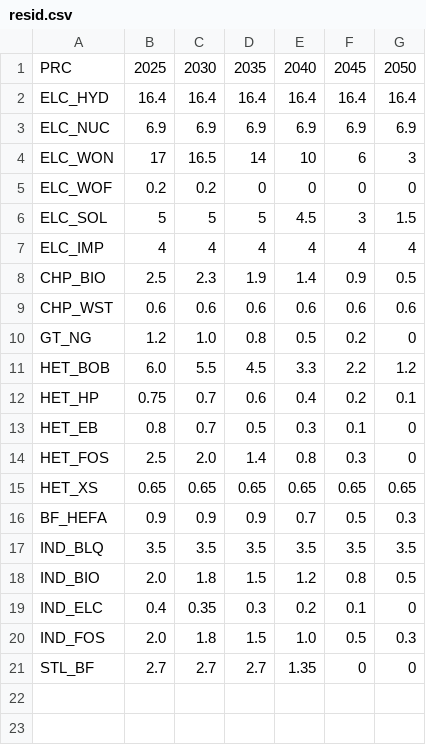
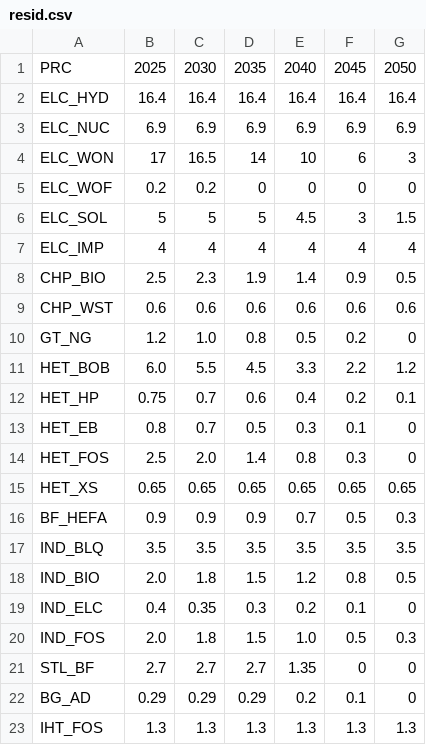
Before and after one commit to michaelserikov/sweden-biomass-times-mini, a CSV file: data/resid.csv, drawn as a sheet.

```diff
--- a/data/resid.csv
+++ b/data/resid.csv
@@ -21 +21,3 @@ IND_FOS,2.0,1.8,1.5,1.0,0.5,0.3
 STL_BF,2.7,2.7,2.7,1.35,0,0
+BG_AD,0.29,0.29,0.29,0.2,0.1,0
+IHT_FOS,1.3,1.3,1.3,1.3,1.3,1.3
```
Also changed, not shown: data/demand.csv, data/flows.csv, 6 other files.
